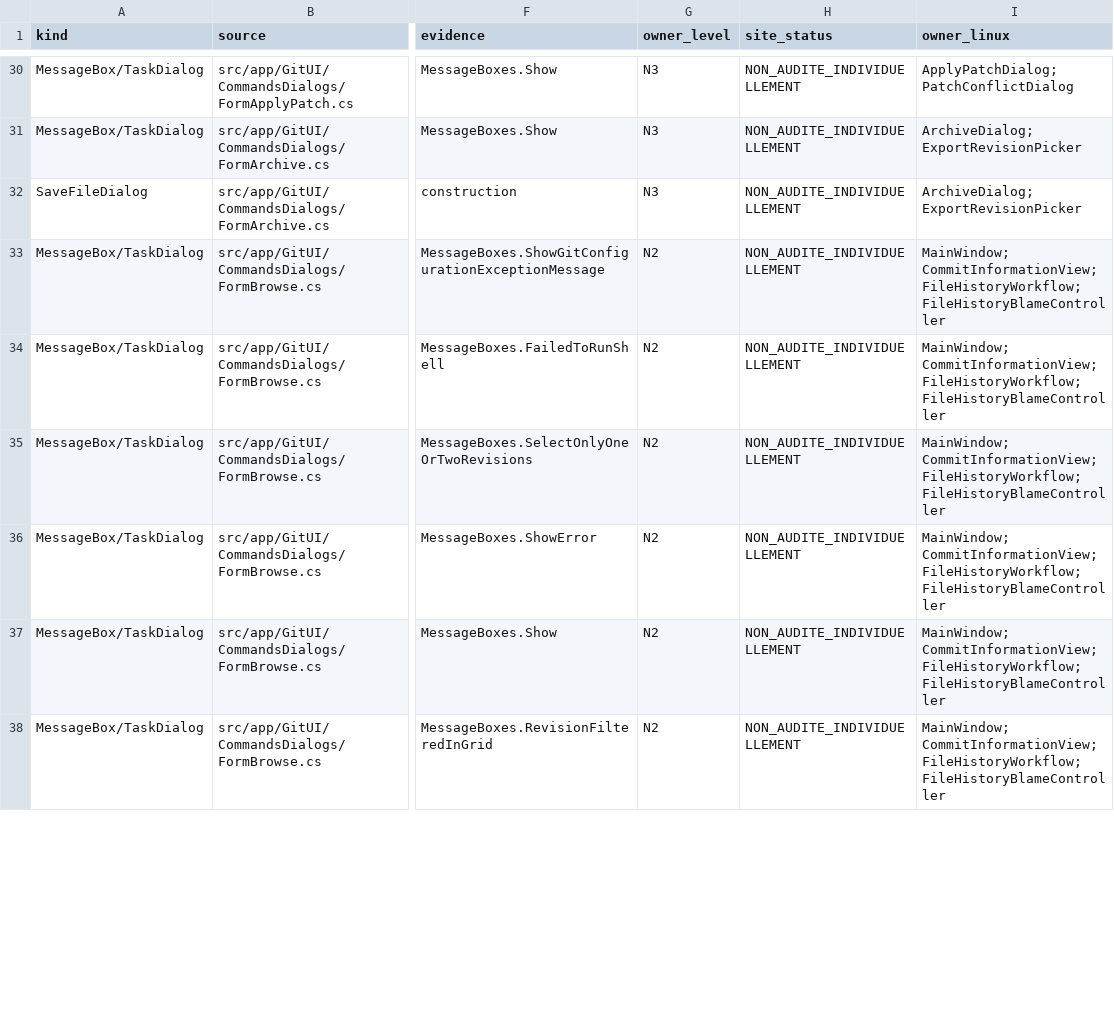
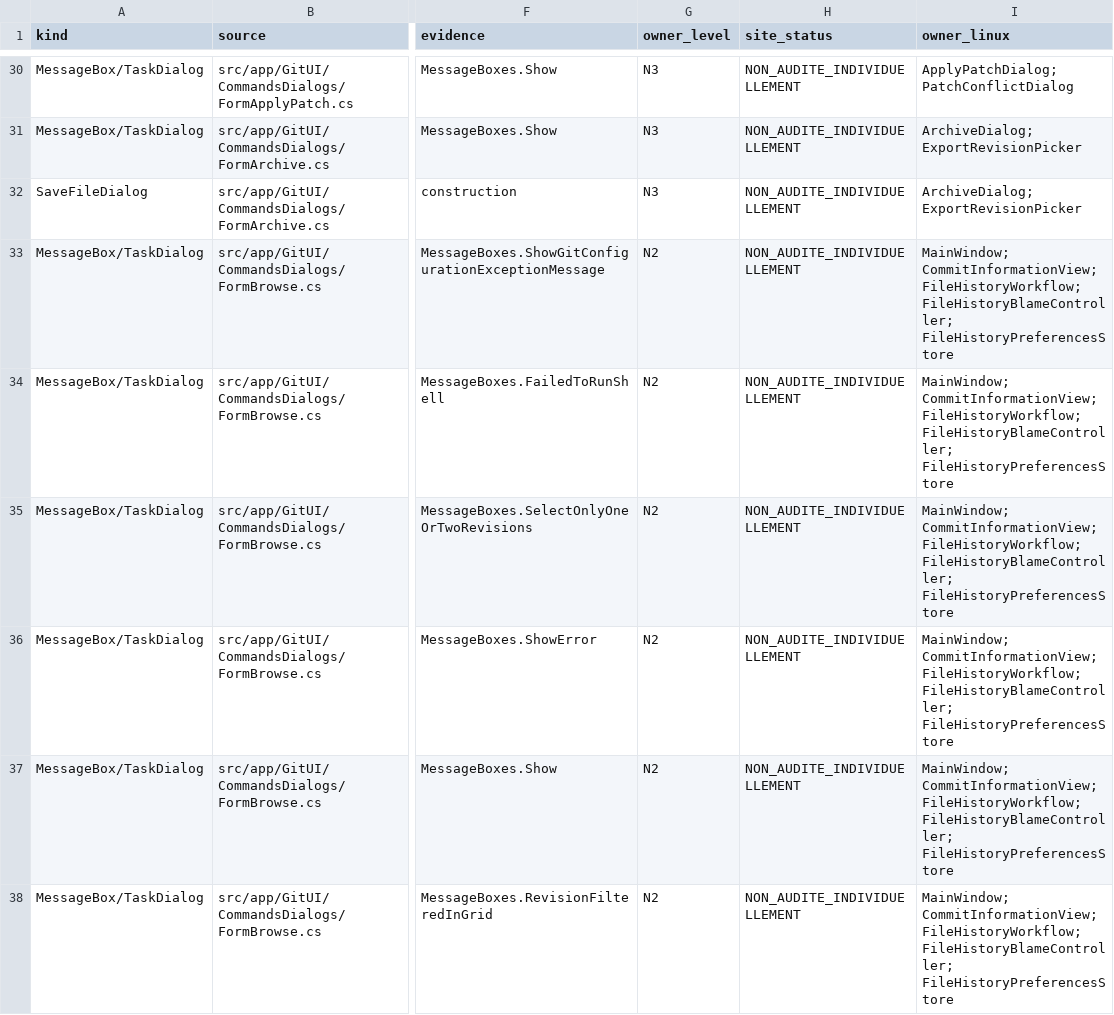
Before and after one commit to Azreal42/gitextensions, a CSV file: .agents/docs/windows-linux-system-dialog-sites.csv, drawn as a sheet; only a part is shown, gaps mark what is left out; the diff covers the shown part only; the diff names each change by its address in the sheet, - before the commit and + after, or states it on an @@ line.

```diff
--- a/.agents/docs/windows-linux-system-dialog-sites.csv
+++ b/.agents/docs/windows-linux-system-dialog-sites.csv
-I33:I38 (owner_linux): …CommitInformationView; FileHistoryWorkflow; FileHistoryBlameController
+I33:I38 (owner_linux): …CommitInformationView; FileHistoryWorkflow; FileHistoryBlameController; FileHistoryPreferencesStore
```
Also changed, not shown: 9 edited cells elsewhere in this file, .agents/docs/windows-linux-window-inventory.csv, 10 other files.
